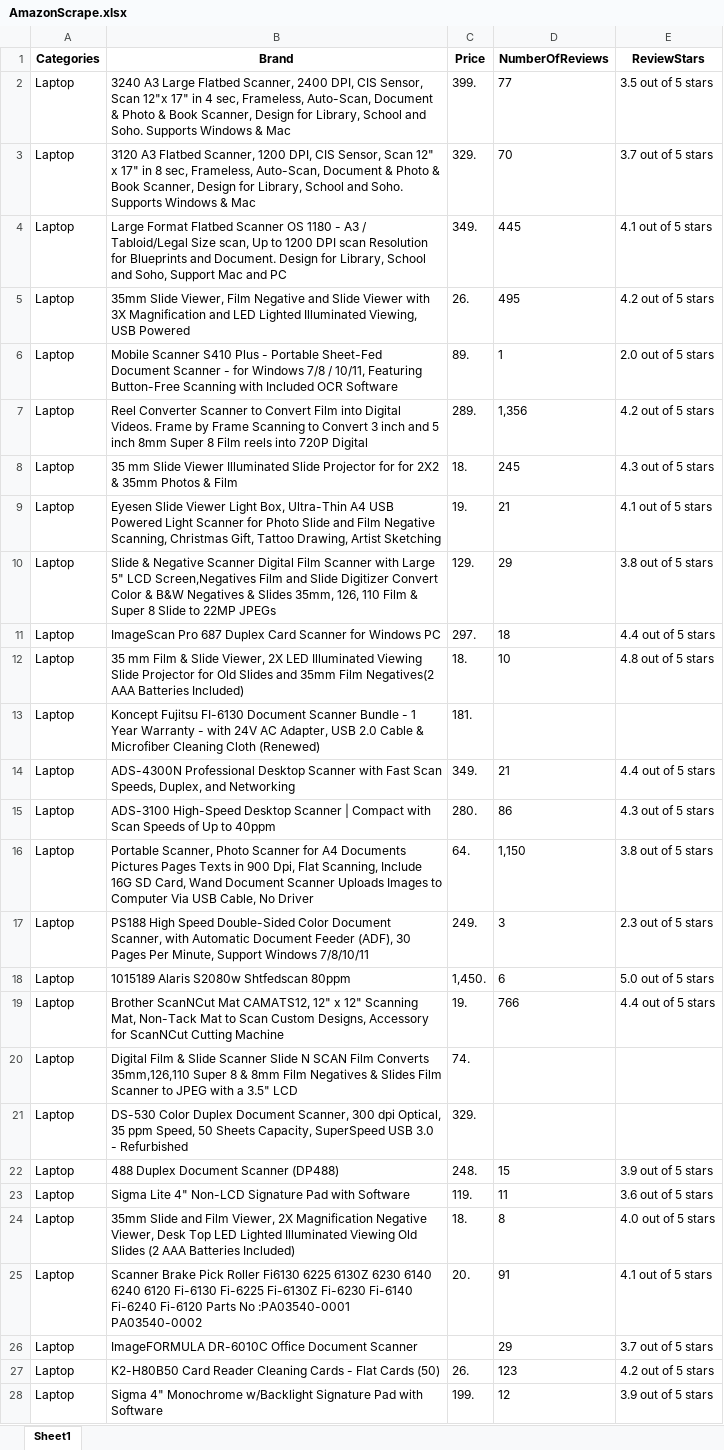
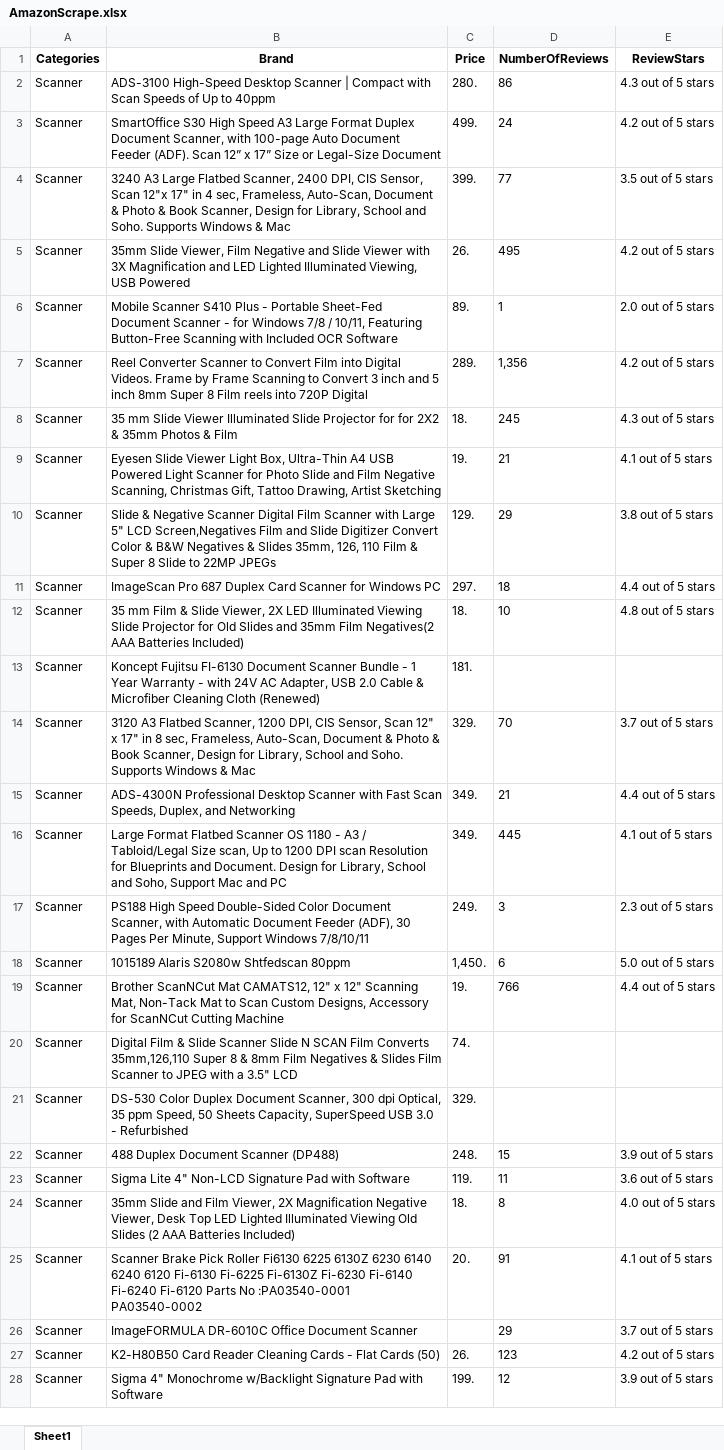
Before and after one commit to xoxolrjj/SADSAD-BSIT-2B, an Excel workbook: AmazonScrape.xlsx, sheet Sheet1, drawn as a sheet; only a part is shown; values as stored, in another font and other column widths than the file's, no borders; removed rows and columns are numbered as before the commit, all else as after; the diff covers the shown part only; the diff names each change by its address in the sheet, - before the commit and + after, or states it on an @@ line.

```diff
--- a/AmazonScrape.xlsx (sheet Sheet1)
+++ b/AmazonScrape.xlsx (sheet Sheet1)
+row 2: Scanner | ADS-3100 High-Speed Desktop Scanner | Compact with Scan Speeds of Up to 40ppm | 280. | 86 | 4.3 out of 5 stars
+row 3: Scanner | SmartOffice S30 High Speed A3 Large Format Duplex Document Scanner, with 100-page Auto Document Feeder (ADF). Scan 12” x 17” Size or Legal-Size Document | 499. | 24 | 4.2 out of 5 stars
-A4 (Categories): Laptop
+A4 (Categories): Scanner
-row 3: Laptop | 3120 A3 Flatbed Scanner, 1200 DPI, CIS Sensor, Scan 12" x 17" in 8 sec, Frameless, Auto-Scan, Document & Photo & Book Scanner, Design for Library, School and Soho. Supports Windows & Mac | 329. | 70 | 3.7 out of 5 stars
-row 4: Laptop | Large Format Flatbed Scanner OS 1180 - A3 / Tabloid/Legal Size scan, Up to 1200 DPI scan Resolution for Blueprints and Document. Design for Library, School and Soho, Support Mac and PC | 349. | 445 | 4.1 out of 5 stars
-A5:A13 (Categories): Laptop
+A5:A13 (Categories): Scanner
+row 14: Scanner | 3120 A3 Flatbed Scanner, 1200 DPI, CIS Sensor, Scan 12" x 17" in 8 sec, Frameless, Auto-Scan, Document & Photo & Book Scanner, Design for Library, School and Soho. Supports Windows & Mac | 329. | 70 | 3.7 out of 5 stars
-A15 (Categories): Laptop
+A15 (Categories): Scanner
-row 15: Laptop | ADS-3100 High-Speed Desktop Scanner | Compact with Scan Speeds of Up to 40ppm | 280. | 86 | 4.3 out of 5 stars
-row 16: Laptop | Portable Scanner, Photo Scanner for A4 Documents Pictures Pages Texts in 900 Dpi, Flat Scanning, Include 16G SD Card, Wand Document Scanner Uploads Images to Computer Via USB Cable, No Driver | 64. | 1,150 | 3.8 out of 5 stars
+row 16: Scanner | Large Format Flatbed Scanner OS 1180 - A3 / Tabloid/Legal Size scan, Up to 1200 DPI scan Resolution for Blueprints and Document. Design for Library, School and Soho, Support Mac and PC | 349. | 445 | 4.1 out of 5 stars
-A17:A28 (Categories): Laptop
+A17:A28 (Categories): Scanner
```
Also changed, not shown: 8 added rows, 8 removed rows and 24 edited cells elsewhere in this sheet, 1 other file.
